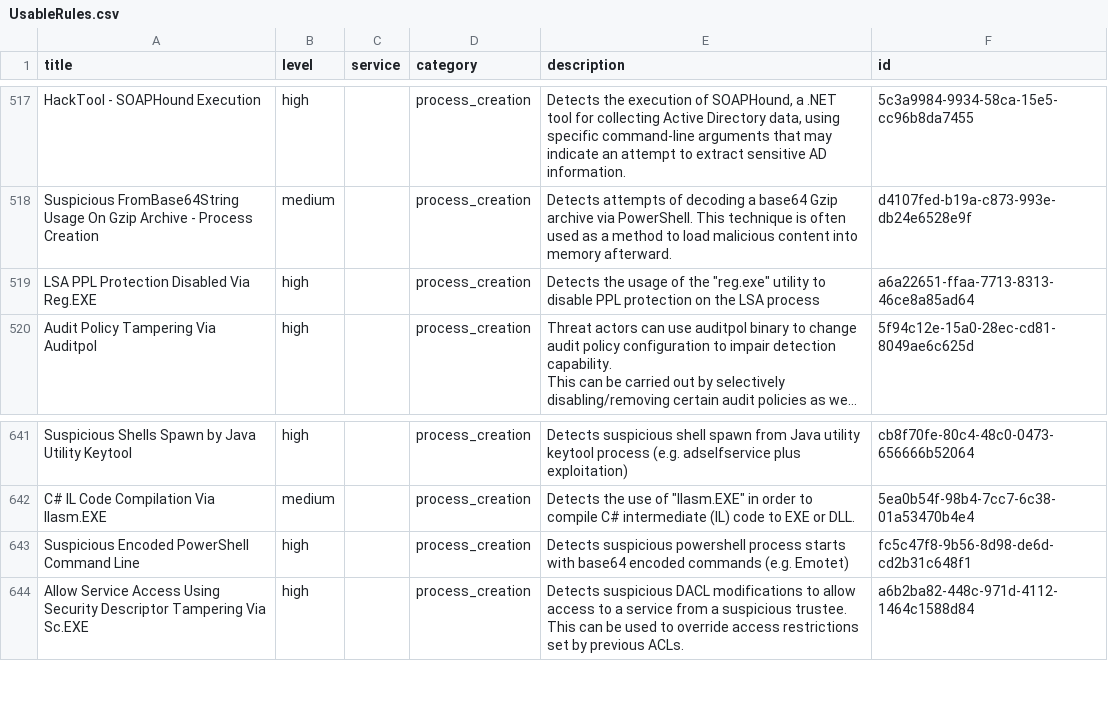
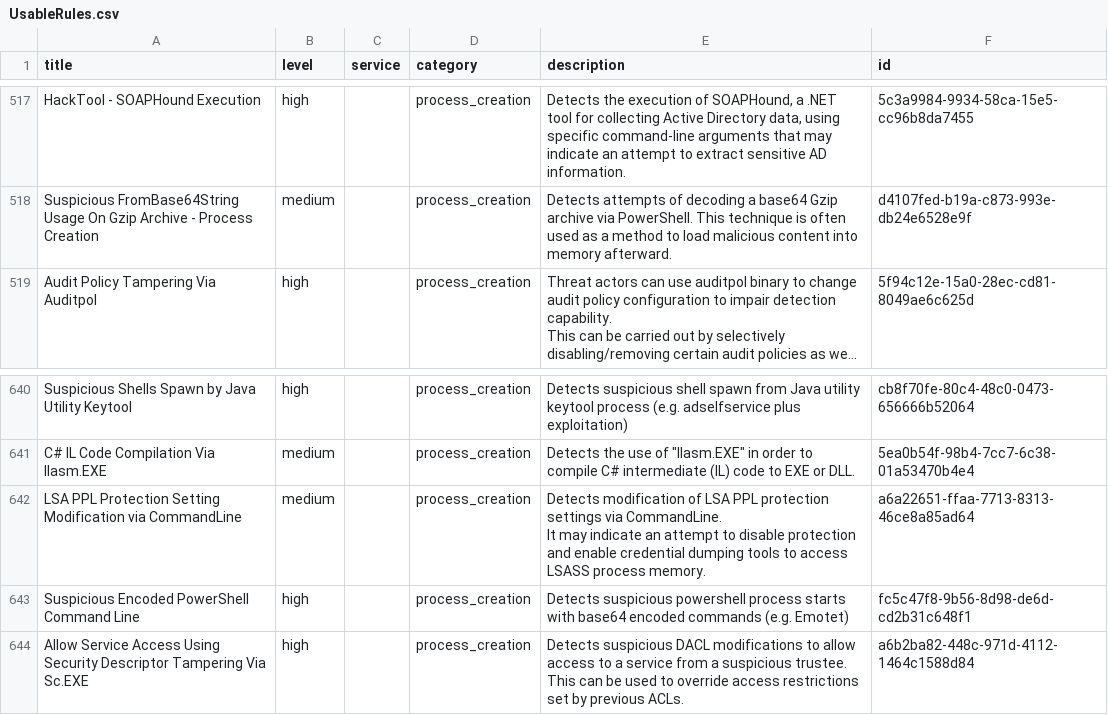
Before and after one commit to Yamato-Security/EventLog-Baseline-Guide, a CSV file: data/Microsoft_Client/UsableRules.csv, drawn as a sheet; only a part is shown, gaps mark what is left out; long unchanged cells end in …; removed rows and columns are numbered as before the commit, all else as after; ↵ is a line break in a cell; the diff names each change by its address in the sheet, - before the commit and + after, or states it on an @@ line.

```diff
--- a/data/Microsoft_Client/UsableRules.csv
+++ b/data/Microsoft_Client/UsableRules.csv
-row 519: LSA PPL Protection Disabled Via Reg.EXE | high |  | process_creation | Detects the usage of the "reg.exe" utility to disable PPL protection on the LSA process | a6a22651-ffaa-7713-8313-46ce8a85ad64
+row 642: LSA PPL Protection Setting Modification via CommandLine | medium |  | process_creation | Detects modification of LSA PPL protection settings via CommandLine. ↵ It may indicate an attempt to disable protection and enable credential dumping tools to access LSASS process memory. | a6a22651-ffaa-7713-8313-46ce8a85ad64
```
Also changed, not shown: data/Microsoft_Client/WELA-Audit-Result.csv.
